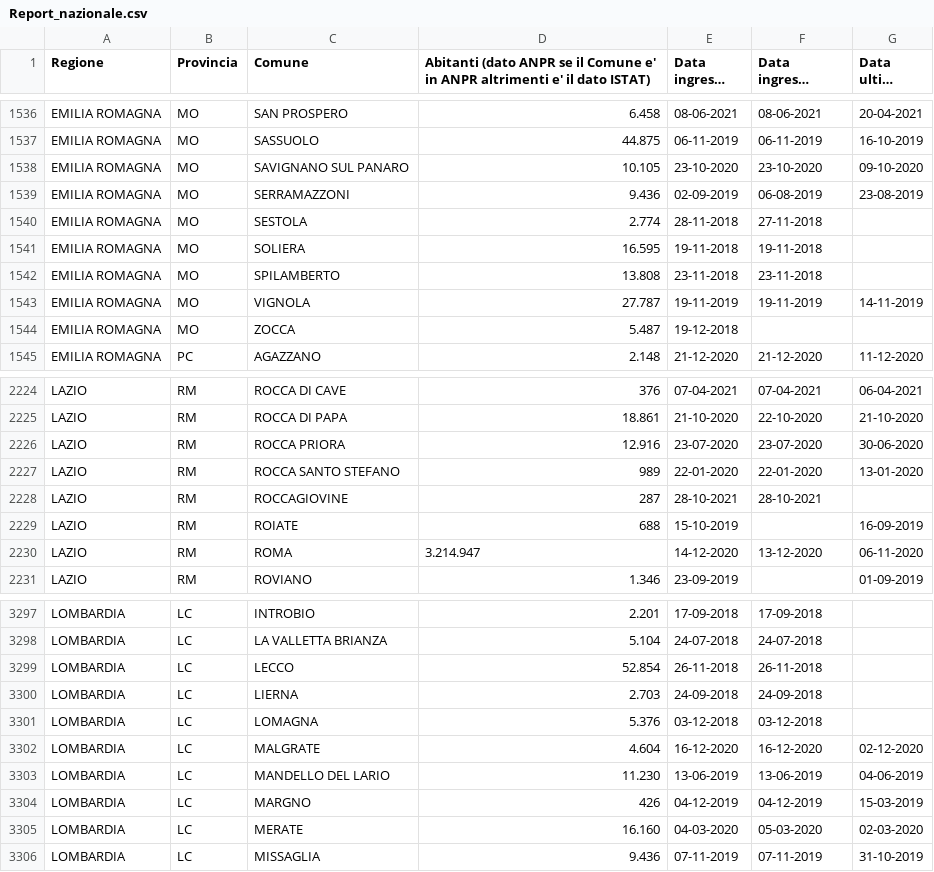
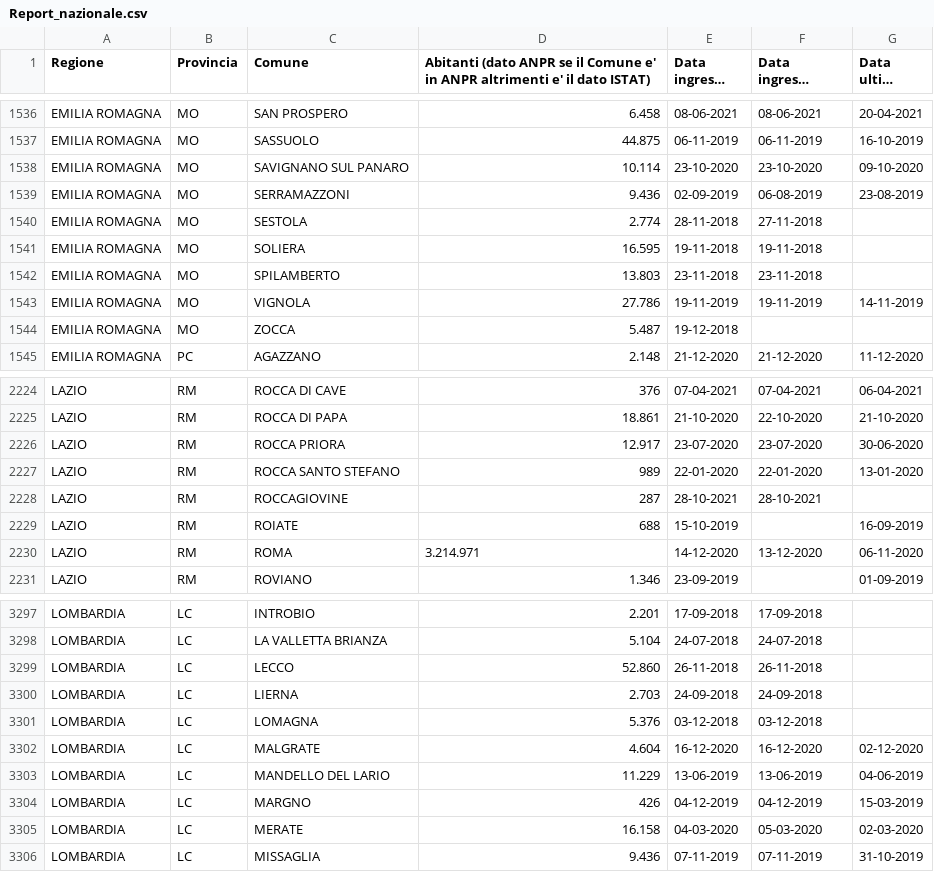
Before and after one commit to mfortini/opendata_backup, a CSV file: ANPR/AnprStatsWeb/Report_nazionale.csv, drawn as a sheet; only a part is shown, gaps mark what is left out; long unchanged cells end in …; the diff covers the shown part only.

```diff
--- a/ANPR/AnprStatsWeb/Report_nazionale.csv
+++ b/ANPR/AnprStatsWeb/Report_nazionale.csv
@@ -1537,3 +1537,3 @@
 "EMILIA ROMAGNA";"MO";"SASSUOLO";"44.875";"06-11-2019";"06-11-2019";"16-10-2019"
-"EMILIA ROMAGNA";"MO";"SAVIGNANO SUL PANARO";"10.105";"23-10-2020";"23-10-2020";"09-10-2020"
+"EMILIA ROMAGNA";"MO";"SAVIGNANO SUL PANARO";"10.114";"23-10-2020";"23-10-2020";"09-10-2020"
 "EMILIA ROMAGNA";"MO";"SERRAMAZZONI";"9.436";"02-09-2019";"06-08-2019";"23-08-2019"
@@ -1541,4 +1541,4 @@
 "EMILIA ROMAGNA";"MO";"SOLIERA";"16.595";"19-11-2018";"19-11-2018";""
-"EMILIA ROMAGNA";"MO";"SPILAMBERTO";"13.808";"23-11-2018";"23-11-2018";""
-"EMILIA ROMAGNA";"MO";"VIGNOLA";"27.787";"19-11-2019";"19-11-2019";"14-11-2019"
+"EMILIA ROMAGNA";"MO";"SPILAMBERTO";"13.803";"23-11-2018";"23-11-2018";""
+"EMILIA ROMAGNA";"MO";"VIGNOLA";"27.786";"19-11-2019";"19-11-2019";"14-11-2019"
 "EMILIA ROMAGNA";"MO";"ZOCCA";"5.487";"19-12-2018";"";""
@@ -2225,3 +2225,3 @@
 "LAZIO";"RM";"ROCCA DI PAPA";"18.861";"21-10-2020";"22-10-2020";"21-10-2020"
-"LAZIO";"RM";"ROCCA PRIORA";"12.916";"23-07-2020";"23-07-2020";"30-06-2020"
+"LAZIO";"RM";"ROCCA PRIORA";"12.917";"23-07-2020";"23-07-2020";"30-06-2020"
 "LAZIO";"RM";"ROCCA SANTO STEFANO";"989";"22-01-2020";"22-01-2020";"13-01-2020"
@@ -2229,3 +2229,3 @@
 "LAZIO";"RM";"ROIATE";"688";"15-10-2019";"";"16-09-2019"
-"LAZIO";"RM";"ROMA";"3.214.947";"14-12-2020";"13-12-2020";"06-11-2020"
+"LAZIO";"RM";"ROMA";"3.214.971";"14-12-2020";"13-12-2020";"06-11-2020"
 "LAZIO";"RM";"ROVIANO";"1.346";"23-09-2019";"";"01-09-2019"
@@ -3298,3 +3298,3 @@
 "LOMBARDIA";"LC";"LA VALLETTA BRIANZA";"5.104";"24-07-2018";"24-07-2018";""
-"LOMBARDIA";"LC";"LECCO";"52.854";"26-11-2018";"26-11-2018";""
+"LOMBARDIA";"LC";"LECCO";"52.860";"26-11-2018";"26-11-2018";""
 "LOMBARDIA";"LC";"LIERNA";"2.703";"24-09-2018";"24-09-2018";""
@@ -3302,5 +3302,5 @@
 "LOMBARDIA";"LC";"MALGRATE";"4.604";"16-12-2020";"16-12-2020";"02-12-2020"
-"LOMBARDIA";"LC";"MANDELLO DEL LARIO";"11.230";"13-06-2019";"13-06-2019";"04-06-2019"
+"LOMBARDIA";"LC";"MANDELLO DEL LARIO";"11.229";"13-06-2019";"13-06-2019";"04-06-2019"
 "LOMBARDIA";"LC";"MARGNO";"426";"04-12-2019";"04-12-2019";"15-03-2019"
-"LOMBARDIA";"LC";"MERATE";"16.160";"04-03-2020";"05-03-2020";"02-03-2020"
+"LOMBARDIA";"LC";"MERATE";"16.158";"04-03-2020";"05-03-2020";"02-03-2020"
 "LOMBARDIA";"LC";"MISSAGLIA";"9.436";"07-11-2019";"07-11-2019";"31-10-2019"
```
Also changed, not shown: 39 edited cells elsewhere in this file, ANPR/AnprStatsWeb/Capoluoghi_di_regione.csv, ANPR/AnprStatsWeb/Distribuzione_per_regione.csv.
